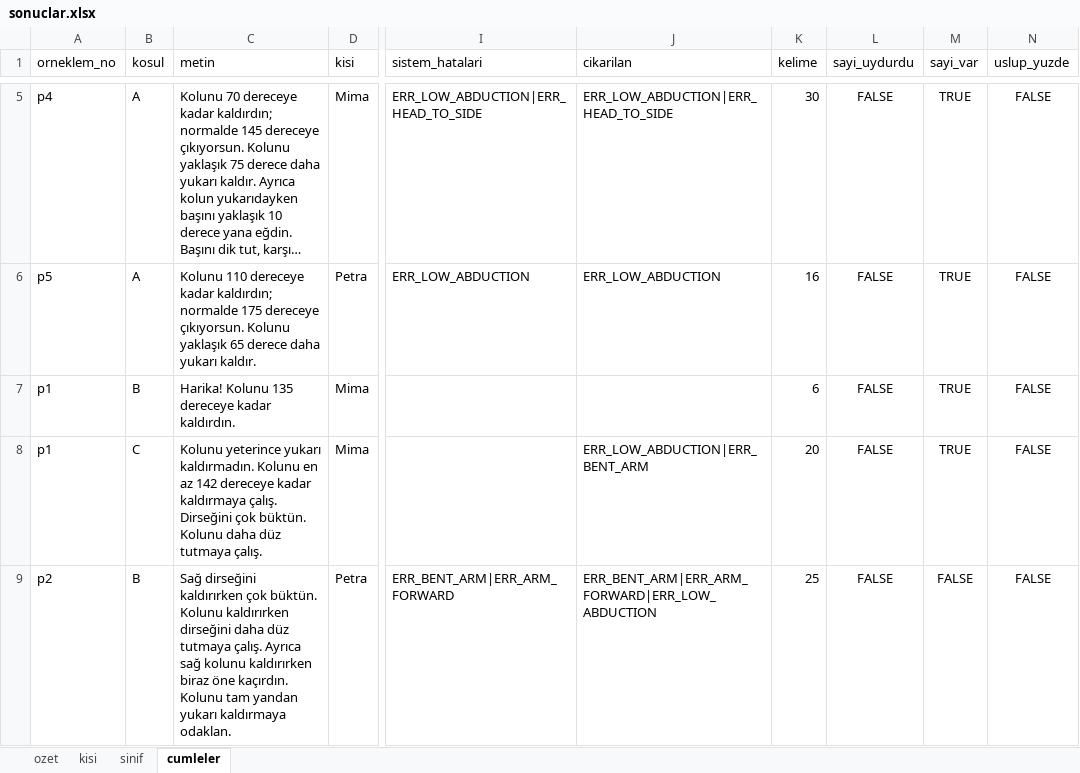
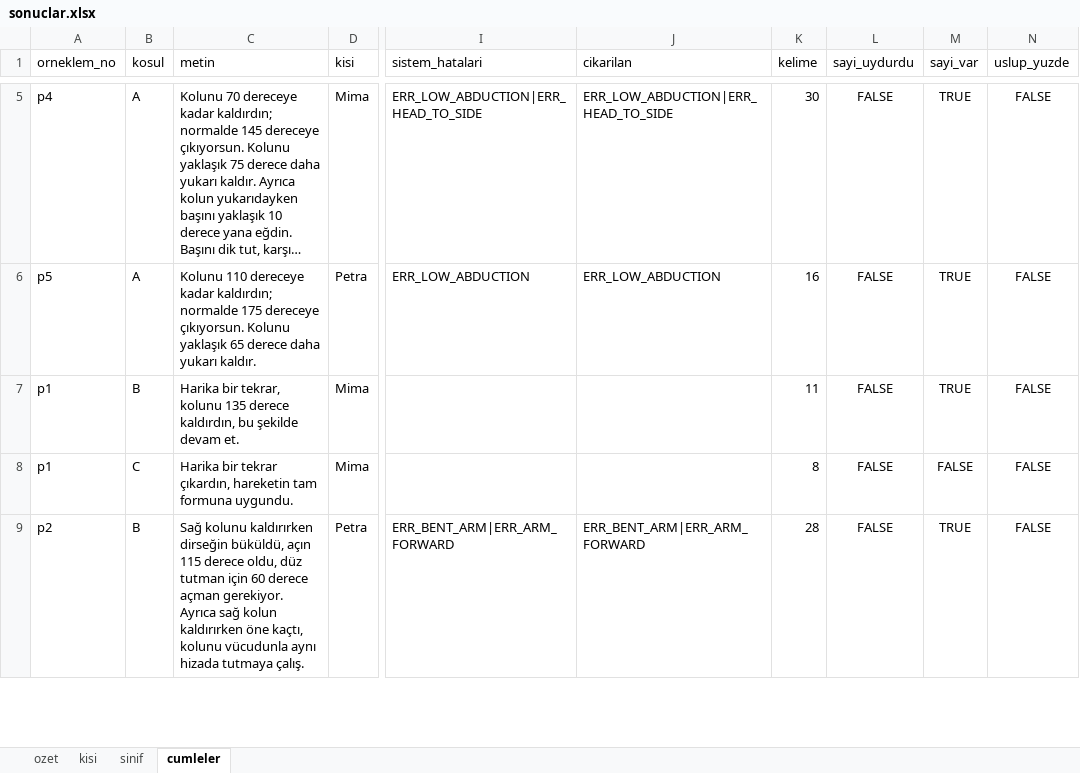
Before and after one commit to Dogukankiyiklik/omuz-geribildirim, an Excel workbook: sonuclar/deney4/pilot/sonuclar.xlsx, sheet cumleler, drawn as a sheet; only a part is shown, gaps mark what is left out; long unchanged cells end in …; values as stored, in another font and other column widths than the file's, no borders; the diff covers the shown part only; the diff names each change by its address in the sheet, - before the commit and + after, or states it on an @@ line.

```diff
--- a/sonuclar/deney4/pilot/sonuclar.xlsx (sheet cumleler)
+++ b/sonuclar/deney4/pilot/sonuclar.xlsx (sheet cumleler)
-C7 (metin): Harika! Kolunu 135 dereceye kadar kaldırdın.
+C7 (metin): Harika bir tekrar, kolunu 135 derece kaldırdın, bu şekilde devam et.
-K7 (kelime): 6
+K7 (kelime): 11
-C8 (metin): Kolunu yeterince yukarı kaldırmadın. Kolunu en az 142 dereceye kadar kaldırmaya çalış. Dirseğini çok büktün. Kolunu daha düz tutmaya çalış.
+C8 (metin): Harika bir tekrar çıkardın, hareketin tam formuna uygundu.
-J8 (cikarilan): ERR_LOW_ABDUCTION|ERR_BENT_ARM
+J8 (cikarilan): (empty)
-K8 (kelime): 20
+K8 (kelime): 8
-M8 (sayi_var): TRUE
+M8 (sayi_var): FALSE
-C9 (metin): Sağ dirseğini kaldırırken çok büktün. Kolunu kaldırırken dirseğini daha düz tutmaya çalış. Ayrıca sağ kolunu kaldırırken biraz öne kaçırdın. Kolunu tam yandan yukarı kaldırmaya odaklan.
+C9 (metin): Sağ kolunu kaldırırken dirseğin büküldü, açın 115 derece oldu, düz tutman için 60 derece açman gerekiyor. Ayrıca sağ kolun kaldırırken öne kaçtı, kolunu vücudunla aynı hizada tutmaya çalış.
-J9 (cikarilan): ERR_BENT_ARM|ERR_ARM_FORWARD|ERR_LOW_ABDUCTION
+J9 (cikarilan): ERR_BENT_ARM|ERR_ARM_FORWARD
-K9 (kelime): 25
+K9 (kelime): 28
-M9 (sayi_var): FALSE
+M9 (sayi_var): TRUE
```
Also changed, not shown: 21 edited cells elsewhere in this sheet, sheet sinif, sheet kisi, sheet ozet, sonuclar/deney4/pilot/yanitlar.xlsx, 9 other files.
